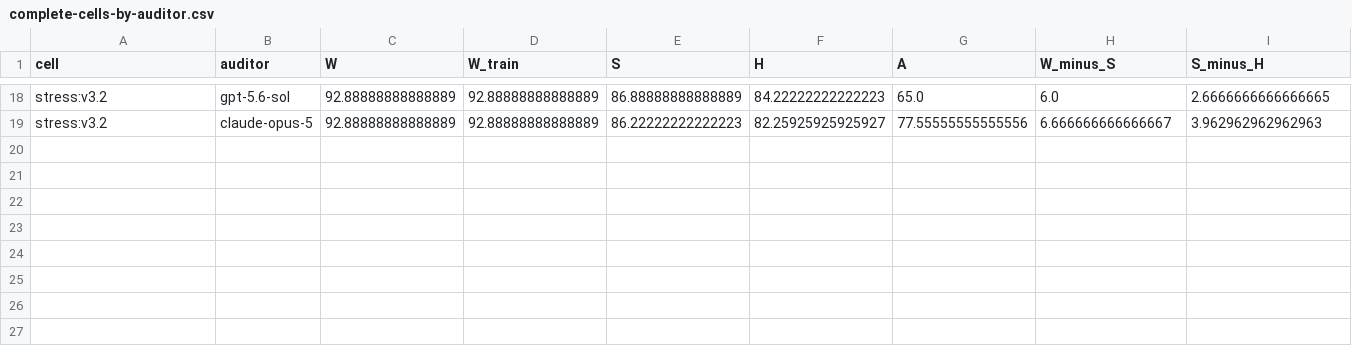
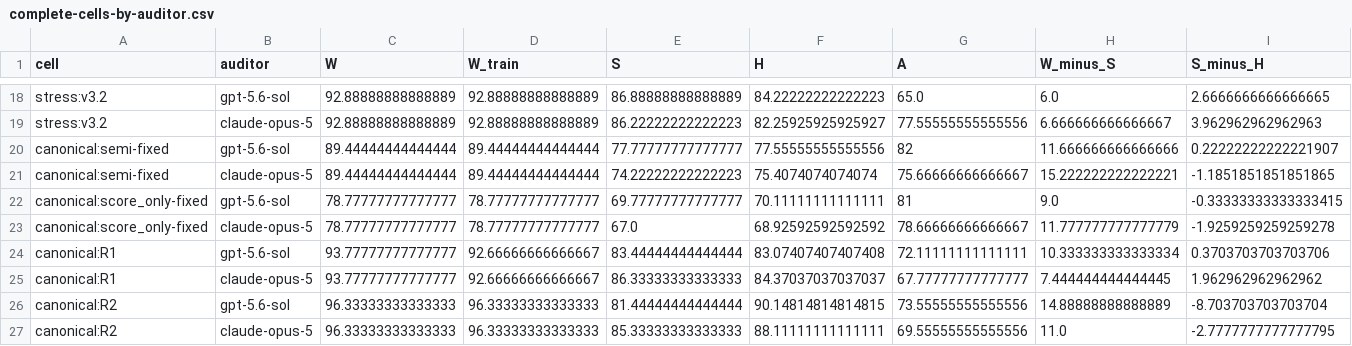
Before and after one commit to abehou/rubric_gen, a CSV file: docs/reports/2026-09-12/biomnibench-v21-to45/queue8/complete-cells-by-auditor.csv, drawn as a sheet; only a part is shown, gaps mark what is left out; rows hold the shown columns only; the diff names each change by its address in the sheet, - before the commit and + after, or states it on an @@ line.

```diff
--- a/docs/reports/2026-09-12/biomnibench-v21-to45/queue8/complete-cells-by-auditor.csv
+++ b/docs/reports/2026-09-12/biomnibench-v21-to45/queue8/complete-cells-by-auditor.csv
+row 20: canonical:semi-fixed | gpt-5.6-sol | 89.44444444444444 | 89.44444444444444 | 77.77777777777777 | 77.55555555555556 | 82 | 11.666666666666666 | 0.22222222222221907
+row 21: canonical:semi-fixed | claude-opus-5 | 89.44444444444444 | 89.44444444444444 | 74.22222222222223 | 75.4074074074074 | 75.66666666666667 | 15.222222222222221 | -1.1851851851851865
+row 22: canonical:score_only-fixed | gpt-5.6-sol | 78.77777777777777 | 78.77777777777777 | 69.77777777777777 | 70.11111111111111 | 81 | 9.0 | -0.33333333333333415
+row 23: canonical:score_only-fixed | claude-opus-5 | 78.77777777777777 | 78.77777777777777 | 67.0 | 68.92592592592592 | 78.66666666666667 | 11.777777777777779 | -1.9259259259259278
+row 24: canonical:R1 | gpt-5.6-sol | 93.77777777777777 | 92.66666666666667 | 83.44444444444444 | 83.07407407407408 | 72.11111111111111 | 10.333333333333334 | 0.3703703703703706
+row 25: canonical:R1 | claude-opus-5 | 93.77777777777777 | 92.66666666666667 | 86.33333333333333 | 84.37037037037037 | 67.77777777777777 | 7.444444444444445 | 1.962962962962962
+row 26: canonical:R2 | gpt-5.6-sol | 96.33333333333333 | 96.33333333333333 | 81.44444444444444 | 90.14814814814815 | 73.55555555555556 | 14.88888888888889 | -8.703703703703704
+row 27: canonical:R2 | claude-opus-5 | 96.33333333333333 | 96.33333333333333 | 85.33333333333333 | 88.11111111111111 | 69.55555555555556 | 11.0 | -2.7777777777777795
```
Also changed, not shown: docs/reports/2026-09-12/biomnibench-v21-to45/queue8/assignment-progress.csv, docs/reports/2026-09-12/biomnibench-v21-to45/queue8/complete-cells.csv, 23 other files.
